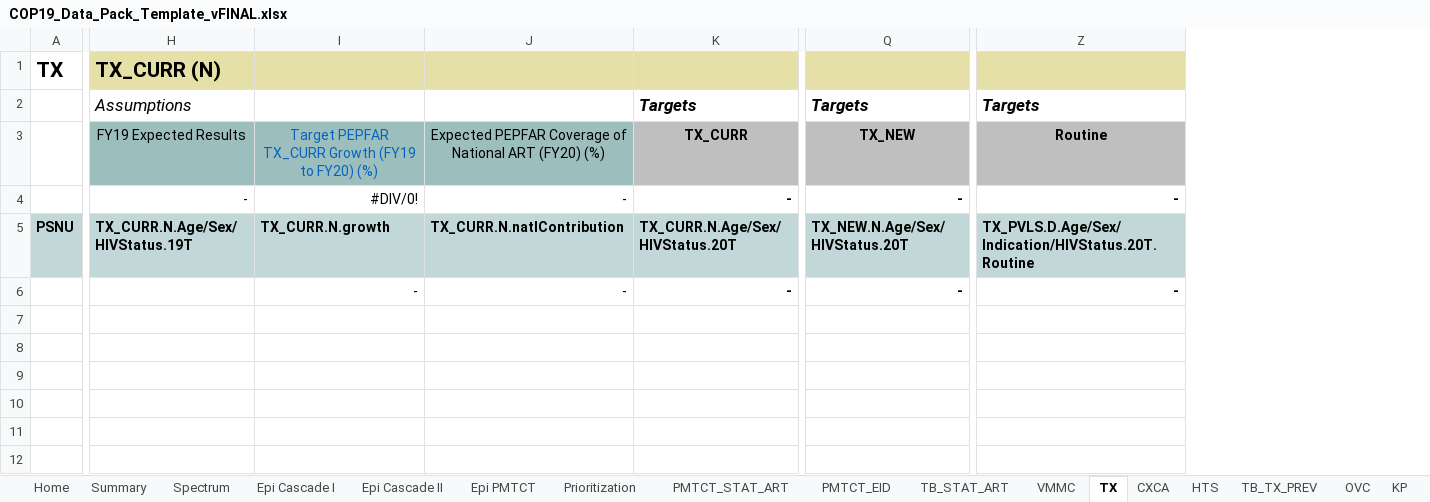
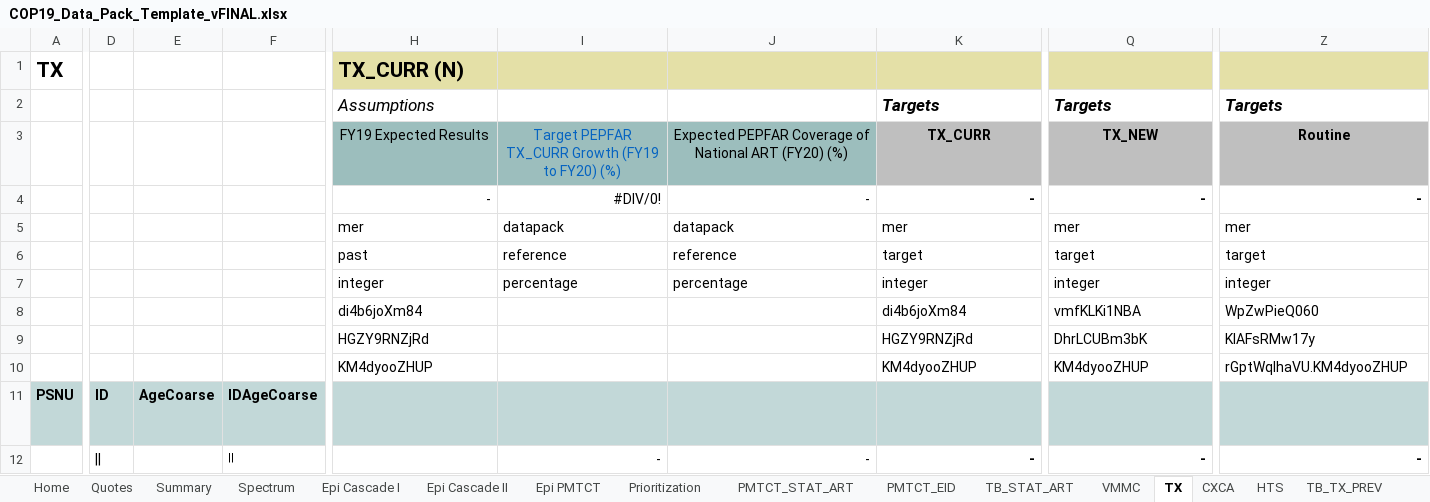
Before and after one commit to pepfar-datim/datapackr, an Excel workbook: data-raw/COP19_Data_Pack_Template_vFINAL.xlsx, sheet TX, drawn as a sheet; only a part is shown, gaps mark what is left out; values as stored, in another font and other column widths than the file's, no borders; conditional formats not drawn; addresses are those after the commit; rows hold the shown columns only; the diff covers the shown part only; the diff names each change by its address in the sheet, - before the commit and + after, or states it on an @@ line.

```diff
--- a/data-raw/COP19_Data_Pack_Template_vFINAL.xlsx (sheet TX)
+++ b/data-raw/COP19_Data_Pack_Template_vFINAL.xlsx (sheet TX)
@@ sheet tab unhidden: Quotes @@
@@ column D unhidden, rows 11-12: ID | || @@
@@ column E unhidden, row 11: AgeCoarse @@
@@ column F unhidden, rows 11-12: IDAgeCoarse | || @@
+row 5:  |  |  |  | mer | datapack | datapack | mer | mer | mer
+row 6:  |  |  |  | past | reference | reference | target | target | target
+row 7:  |  |  |  | integer | percentage | percentage | integer | integer | integer
+row 8:  |  |  |  | di4b6joXm84 |  |  | di4b6joXm84 | vmfKLKi1NBA | WpZwPieQ060
+row 9:  |  |  |  | HGZY9RNZjRd |  |  | HGZY9RNZjRd | DhrLCUBm3bK | KlAFsRMw17y
+row 10:  |  |  |  | KM4dyooZHUP |  |  | KM4dyooZHUP | KM4dyooZHUP | rGptWqlhaVU.KM4dyooZHUP
-H11:Z11 text colour: black
+H11:Z11 text colour: #C2D8D8
```
Also changed, not shown: cell formats elsewhere in this sheet, sheet HTS, sheet TB_TX_PREV, sheet KP, sheet PMTCT_STAT_ART, sheet TB_STAT_ART, sheet VMMC, 12 more sheets, formulas that keep their value, 4 other files.
